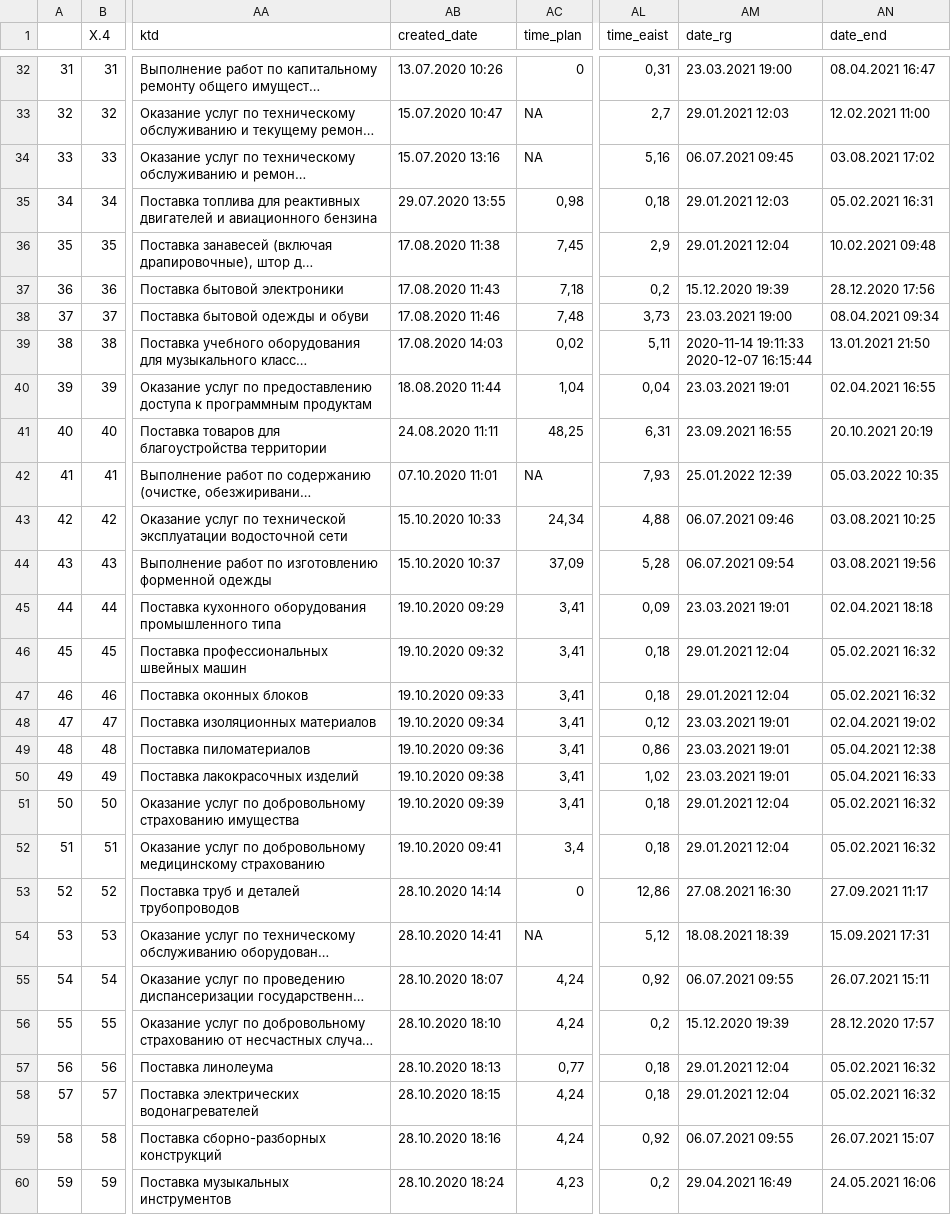
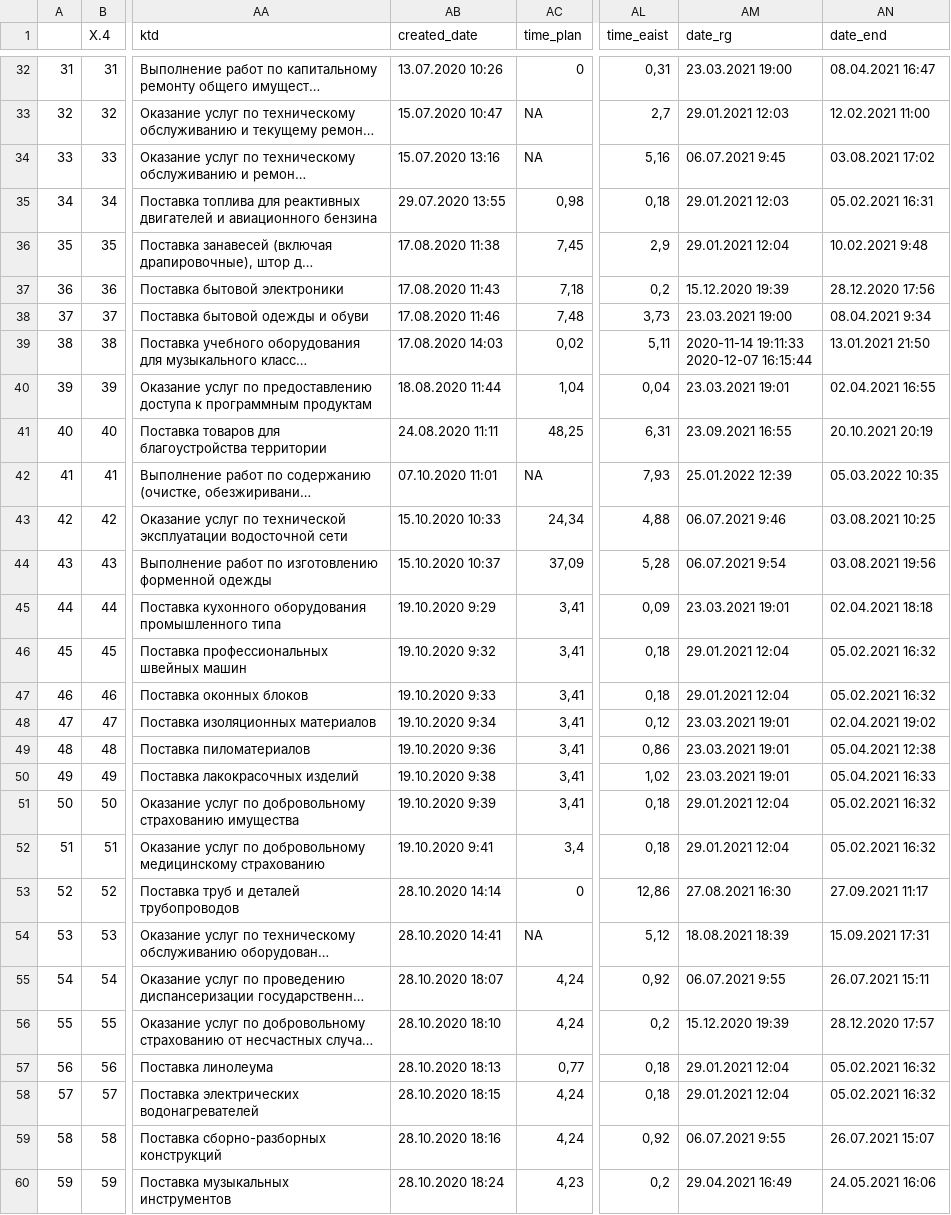
Before and after one commit to Zelimkhan-Gudiev/R, a CSV file: DF/yt.csv, drawn as a sheet; only a part is shown, gaps mark what is left out; long unchanged cells end in …; the diff covers the shown part only; the diff names each change by its address in the sheet, - before the commit and + after, or states it on an @@ line.

```diff
--- a/DF/yt.csv
+++ b/DF/yt.csv
-AM34 (date_rg): 06.07.2021 09:45
+AM34 (date_rg): 06.07.2021 9:45
-AN36 (date_end): 10.02.2021 09:48
+AN36 (date_end): 10.02.2021 9:48
-AN38 (date_end): 08.04.2021 09:34
+AN38 (date_end): 08.04.2021 9:34
-AM43 (date_rg): 06.07.2021 09:46
+AM43 (date_rg): 06.07.2021 9:46
-AM44 (date_rg): 06.07.2021 09:54
+AM44 (date_rg): 06.07.2021 9:54
-AB45 (created_date): 19.10.2020 09:29
+AB45 (created_date): 19.10.2020 9:29
-AB46 (created_date): 19.10.2020 09:32
+AB46 (created_date): 19.10.2020 9:32
-AB47 (created_date): 19.10.2020 09:33
+AB47 (created_date): 19.10.2020 9:33
-AB48 (created_date): 19.10.2020 09:34
+AB48 (created_date): 19.10.2020 9:34
-AB49 (created_date): 19.10.2020 09:36
+AB49 (created_date): 19.10.2020 9:36
-AB50 (created_date): 19.10.2020 09:38
+AB50 (created_date): 19.10.2020 9:38
-AB51 (created_date): 19.10.2020 09:39
+AB51 (created_date): 19.10.2020 9:39
-AB52 (created_date): 19.10.2020 09:41
+AB52 (created_date): 19.10.2020 9:41
-AM55 (date_rg): 06.07.2021 09:55
+AM55 (date_rg): 06.07.2021 9:55
-AM59 (date_rg): 06.07.2021 09:55
+AM59 (date_rg): 06.07.2021 9:55
```
Also changed, not shown: 14 edited cells elsewhere in this file, 2 other files.
